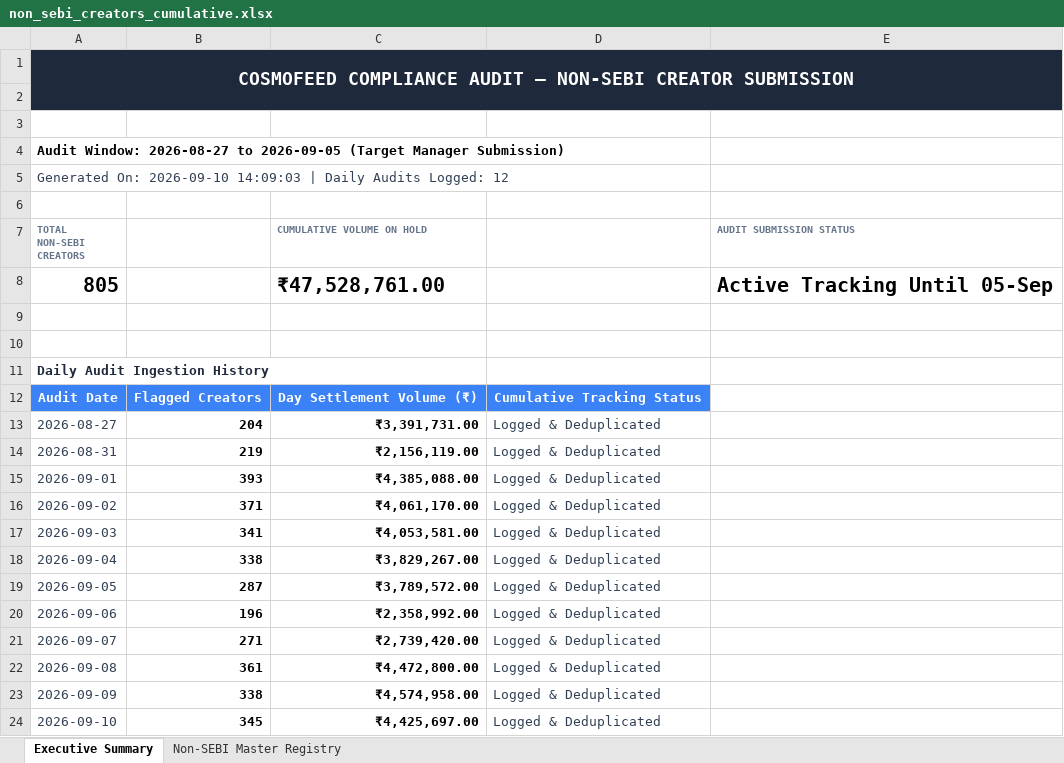
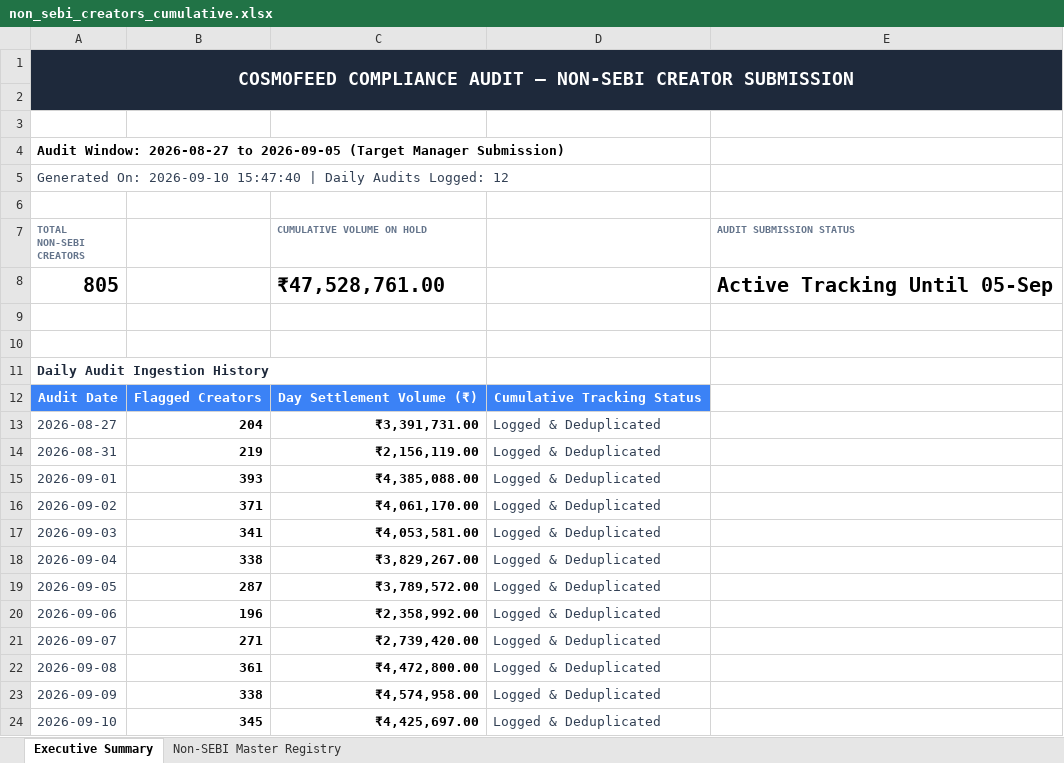
Before and after one commit to mohitkr04/cosmofeed_settlement, an Excel workbook: data/non_sebi_creators_cumulative.xlsx, sheet Executive Summary, drawn as a sheet; values as stored, in another font and other column widths than the file's, no borders; the diff names each change by its address in the sheet, - before the commit and + after, or states it on an @@ line.

```diff
--- a/data/non_sebi_creators_cumulative.xlsx (sheet Executive Summary)
+++ b/data/non_sebi_creators_cumulative.xlsx (sheet Executive Summary)
-A5 (TOTAL NON-SEBI CREATORS): …On: 2026-09-10 14:09:03 | Daily…
+A5 (TOTAL NON-SEBI CREATORS): …On: 2026-09-10 15:47:40 | Daily…
```
Also changed, not shown: reports/telegram_sebi_10day_report.xlsx, 10 other files.
